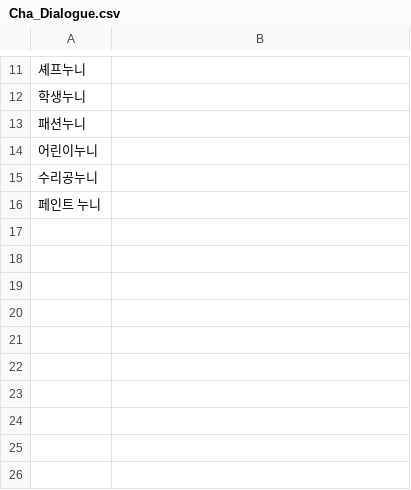
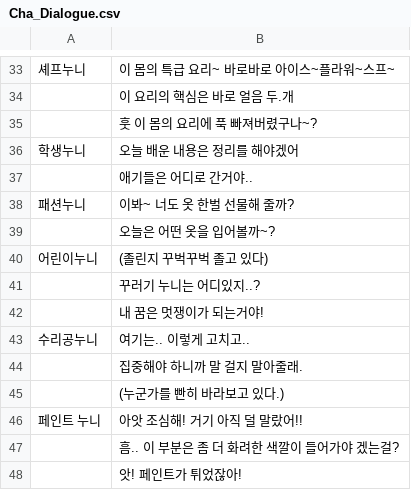
Before and after one commit to sjin11125/nun_nun, a CSV file: Assets/Resources/Cha_Dialogue.csv, drawn as a sheet; only a part is shown, gaps mark what is left out; the diff covers the shown part only.

```diff
--- a/Assets/Resources/Cha_Dialogue.csv
+++ b/Assets/Resources/Cha_Dialogue.csv
@@ -11,6 +33,16 @@
-셰프누니,
-학생누니,
-패션누니,
-어린이누니,
-수리공누니,
-페인트 누니,
+셰프누니,이 몸의 특급 요리~ 바로바로 아이스~플라워~스프~
+,이 요리의 핵심은 바로 얼음 두.개
+,훗 이 몸의 요리에 푹 빠져버렸구나~?
+학생누니,오늘 배운 내용은 정리를 해야겠어
+,애기들은 어디로 간거야..
+패션누니,이봐~ 너도 옷 한벌 선물해 줄까?
+,오늘은 어떤 옷을 입어볼까~?
+어린이누니,(졸린지 꾸벅꾸벅 졸고 있다)
+,꾸러기 누니는 어디있지..?
+,내 꿈은 멋쟁이가 되는거야!
+수리공누니,여기는.. 이렇게 고치고..
+,집중해야 하니까 말 걸지 말아줄래.
+,(누군가를 빤히 바라보고 있다.)
+페인트 누니,아앗 조심해! 거기 아직 덜 말랐어!!
+,흠.. 이 부분은 좀 더 화려한 색깔이 들어가야 겠는걸?
+,앗! 페인트가 튀었잖아!
```
Also changed, not shown: 22 added rows and 9 edited cells elsewhere in this file, 9 other files.
